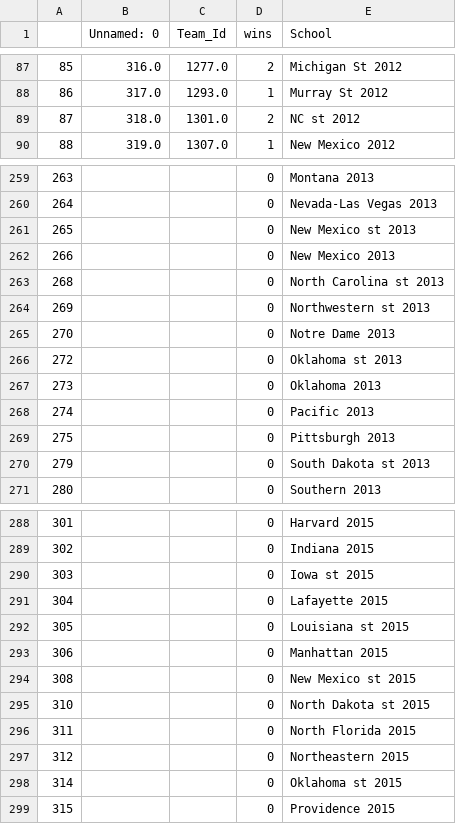
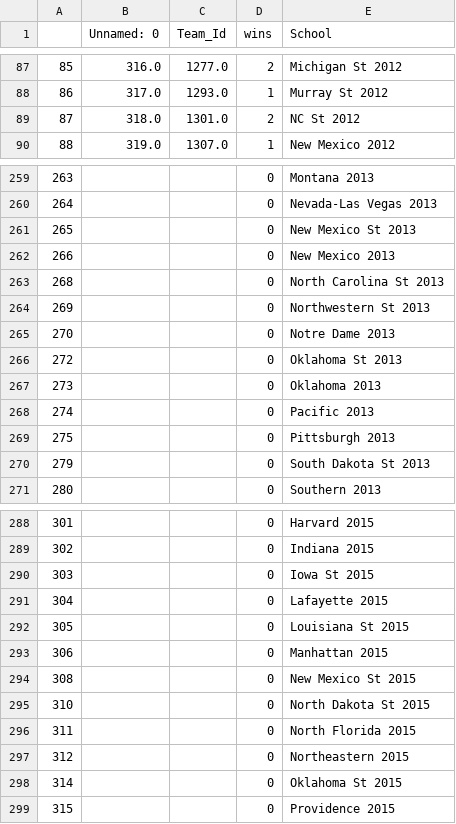
Before and after one commit to geerc/bracketlytics, a CSV file: new_model/data/wins_cleaned_2.csv, drawn as a sheet; only a part is shown, gaps mark what is left out; the diff covers the shown part only.

```diff
--- a/new_model/data/wins_cleaned_2.csv
+++ b/new_model/data/wins_cleaned_2.csv
@@ -88,3 +88,3 @@
 86,317.0,1293.0,1,Murray St 2012
-87,318.0,1301.0,2,NC st 2012
+87,318.0,1301.0,2,NC St 2012
 88,319.0,1307.0,1,New Mexico 2012
@@ -260,8 +260,8 @@
 264,,,0,Nevada-Las Vegas 2013
-265,,,0,New Mexico st 2013
+265,,,0,New Mexico St 2013
 266,,,0,New Mexico 2013
-268,,,0,North Carolina st 2013
-269,,,0,Northwestern st 2013
+268,,,0,North Carolina St 2013
+269,,,0,Northwestern St 2013
 270,,,0,Notre Dame 2013
-272,,,0,Oklahoma st 2013
+272,,,0,Oklahoma St 2013
 273,,,0,Oklahoma 2013
@@ -269,3 +269,3 @@
 275,,,0,Pittsburgh 2013
-279,,,0,South Dakota st 2013
+279,,,0,South Dakota St 2013
 280,,,0,Southern 2013
@@ -289,11 +289,11 @@
 302,,,0,Indiana 2015
-303,,,0,Iowa st 2015
+303,,,0,Iowa St 2015
 304,,,0,Lafayette 2015
-305,,,0,Louisiana st 2015
+305,,,0,Louisiana St 2015
 306,,,0,Manhattan 2015
-308,,,0,New Mexico st 2015
-310,,,0,North Dakota st 2015
+308,,,0,New Mexico St 2015
+310,,,0,North Dakota St 2015
 311,,,0,North Florida 2015
 312,,,0,Northeastern 2015
-314,,,0,Oklahoma st 2015
+314,,,0,Oklahoma St 2015
 315,,,0,Providence 2015
```
Also changed, not shown: 40 edited cells elsewhere in this file.
